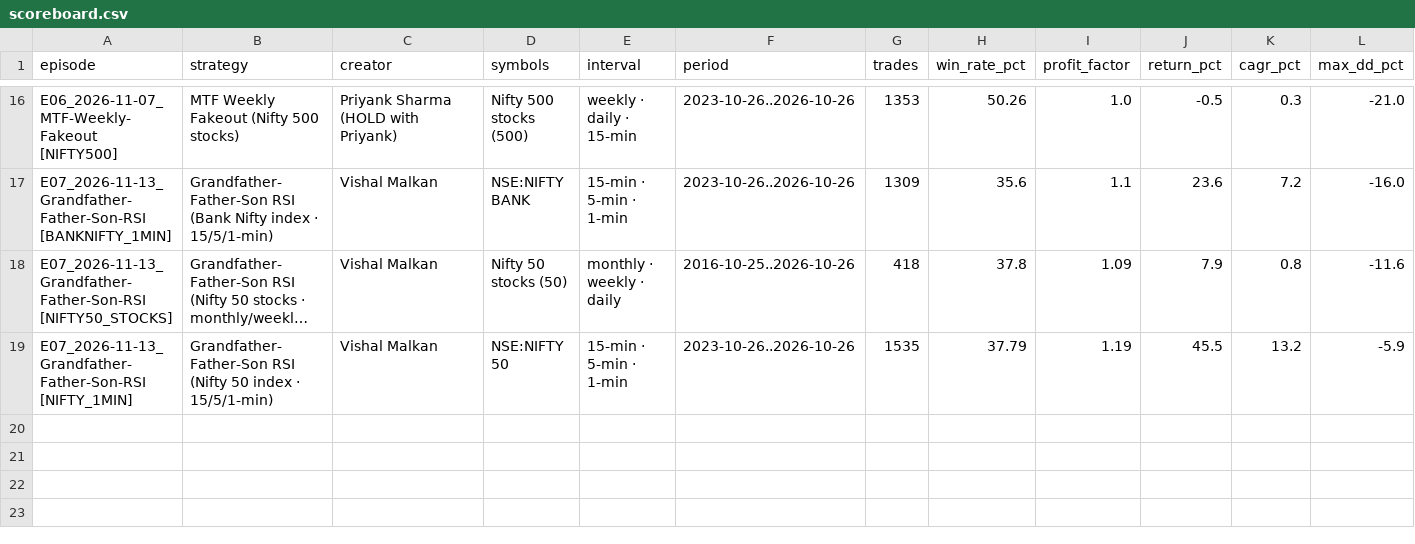
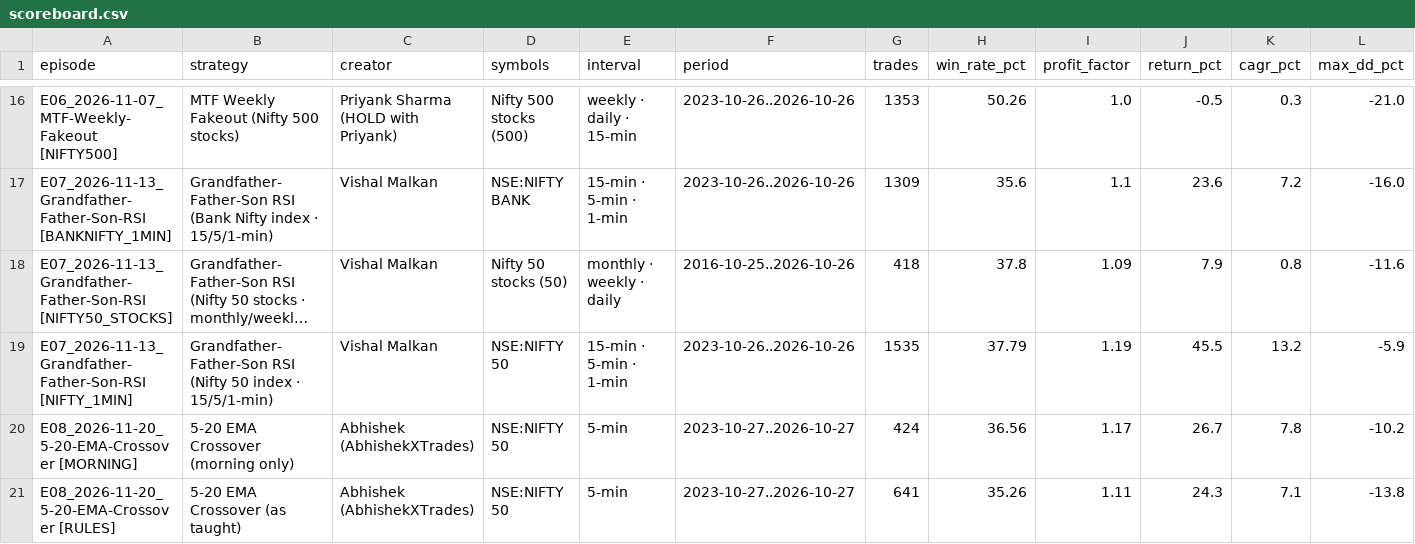
Before and after one commit to KaranRohra/backtest, a CSV file: scoreboard.csv, drawn as a sheet; only a part is shown, gaps mark what is left out; long unchanged cells end in …; rows hold the shown columns only; the diff names each change by its address in the sheet, - before the commit and + after, or states it on an @@ line.

Commit message:
E08: 5-20 EMA Crossover (AbhishekXTrades) on NIFTY 50 5-min

```diff
--- a/scoreboard.csv
+++ b/scoreboard.csv
+row 20: E08_2026-11-20_5-20-EMA-Crossover [MORNING] | 5-20 EMA Crossover (morning only) | Abhishek (AbhishekXTrades) | NSE:NIFTY 50 | 5-min | 2023-10-27..2026-10-27 | 424 | 36.56 | 1.17 | 26.7 | 7.8 | -10.2
+row 21: E08_2026-11-20_5-20-EMA-Crossover [RULES] | 5-20 EMA Crossover (as taught) | Abhishek (AbhishekXTrades) | NSE:NIFTY 50 | 5-min | 2023-10-27..2026-10-27 | 641 | 35.26 | 1.11 | 24.3 | 7.1 | -13.8
```
Also changed, not shown: 17 other files.
